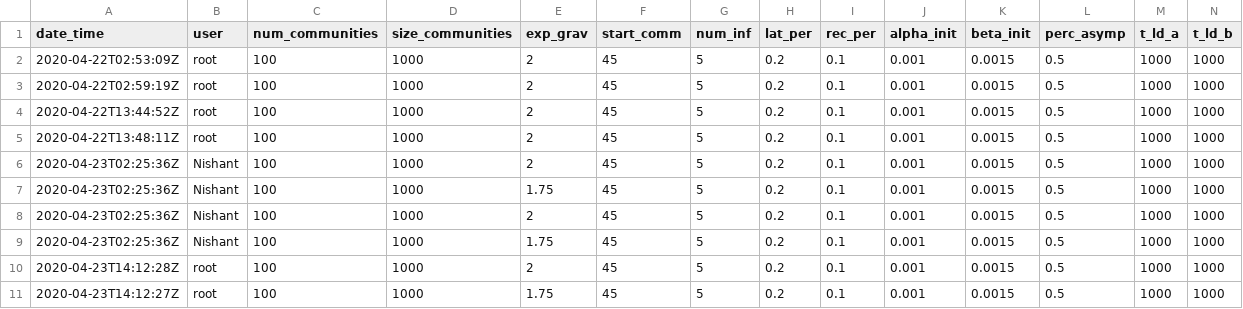
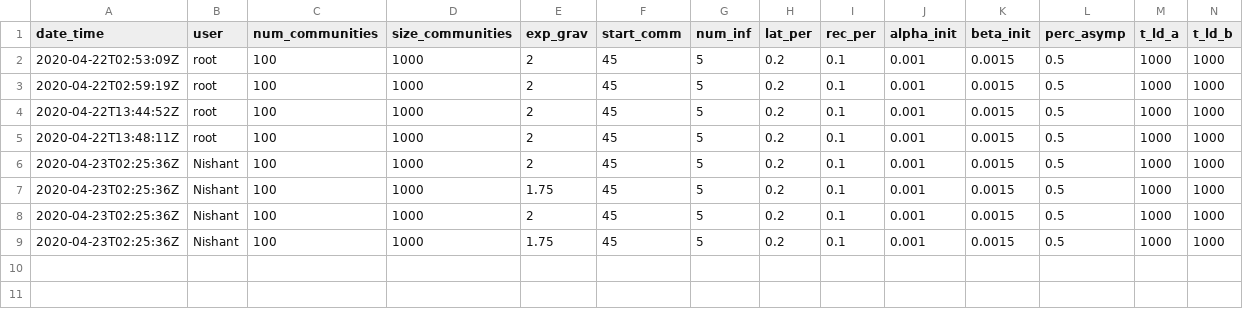
Before and after one commit to nish-kishore/COVID-travel, a CSV file: results_log.csv, drawn as a sheet; only a part is shown; rows hold the shown columns only; the diff names each change by its address in the sheet, - before the commit and + after, or states it on an @@ line.

```diff
--- a/results_log.csv
+++ b/results_log.csv
-row 10: 2020-04-23T14:12:28Z | root | 100 | 1000 | 2 | 45 | 5 | 0.2 | 0.1 | 0.001 | 0.0015 | 0.5 | 1000 | 1000
-row 11: 2020-04-23T14:12:27Z | root | 100 | 1000 | 1.75 | 45 | 5 | 0.2 | 0.1 | 0.001 | 0.0015 | 0.5 | 1000 | 1000
```
Also changed, not shown: 4 other files.
